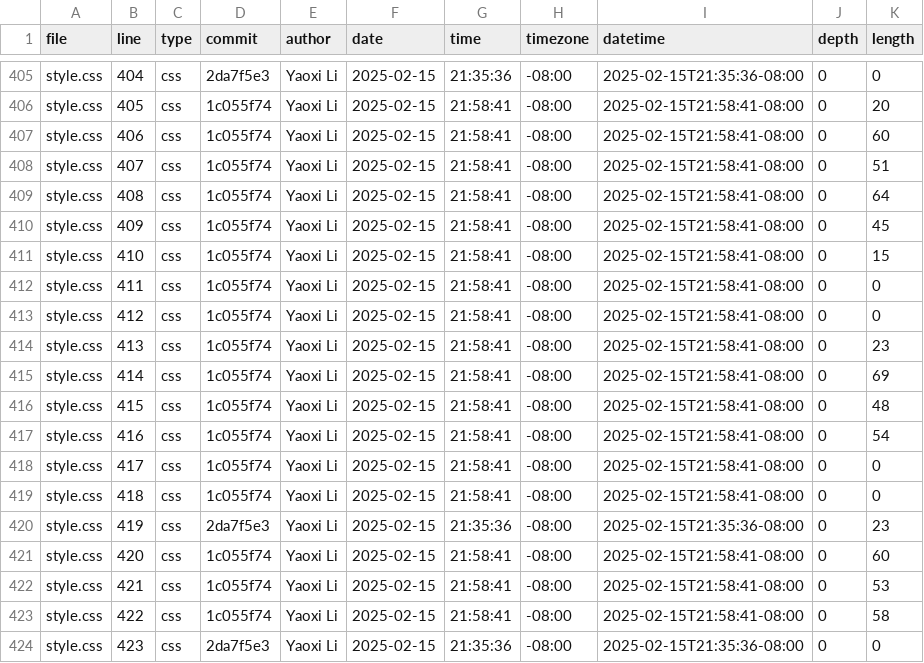
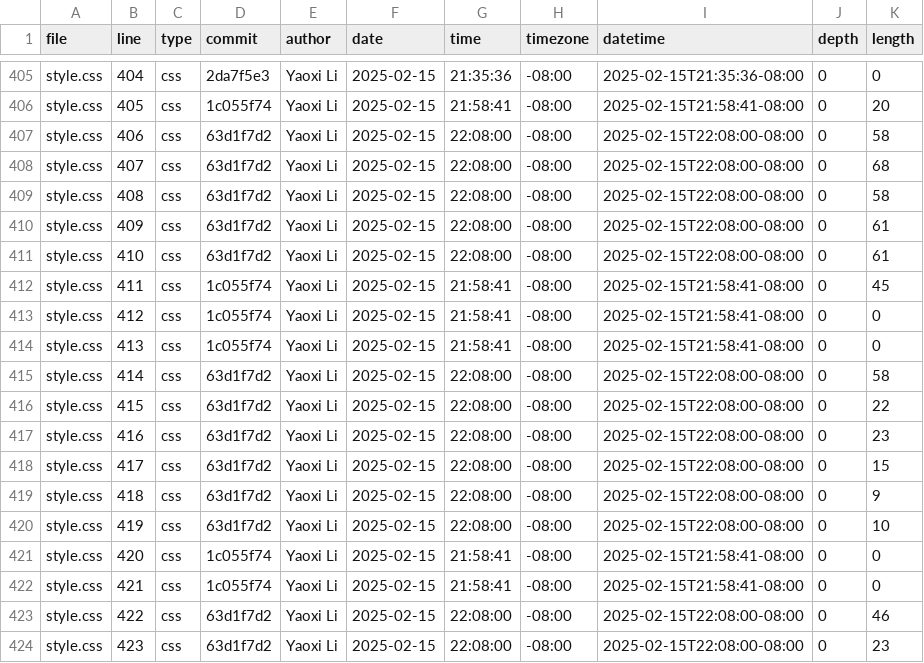
Before and after one commit to Whiteblank0/portfolio, a CSV file: meta/loc.csv, drawn as a sheet; only a part is shown, gaps mark what is left out; the diff covers the shown part only.

```diff
--- a/meta/loc.csv
+++ b/meta/loc.csv
@@ -406,19 +406,19 @@ style.css,404,css,2da7f5e3,Yaoxi Li,2025-02-15,21:35:36,-08:00,2025-02-15T21:35:
 style.css,405,css,1c055f74,Yaoxi Li,2025-02-15,21:58:41,-08:00,2025-02-15T21:58:41-08:00,0,20
-style.css,406,css,1c055f74,Yaoxi Li,2025-02-15,21:58:41,-08:00,2025-02-15T21:58:41-08:00,0,60
-style.css,407,css,1c055f74,Yaoxi Li,2025-02-15,21:58:41,-08:00,2025-02-15T21:58:41-08:00,0,51
-style.css,408,css,1c055f74,Yaoxi Li,2025-02-15,21:58:41,-08:00,2025-02-15T21:58:41-08:00,0,64
-style.css,409,css,1c055f74,Yaoxi Li,2025-02-15,21:58:41,-08:00,2025-02-15T21:58:41-08:00,0,45
-style.css,410,css,1c055f74,Yaoxi Li,2025-02-15,21:58:41,-08:00,2025-02-15T21:58:41-08:00,0,15
-style.css,411,css,1c055f74,Yaoxi Li,2025-02-15,21:58:41,-08:00,2025-02-15T21:58:41-08:00,0,0
+style.css,406,css,63d1f7d2,Yaoxi Li,2025-02-15,22:08:00,-08:00,2025-02-15T22:08:00-08:00,0,58
+style.css,407,css,63d1f7d2,Yaoxi Li,2025-02-15,22:08:00,-08:00,2025-02-15T22:08:00-08:00,0,68
+style.css,408,css,63d1f7d2,Yaoxi Li,2025-02-15,22:08:00,-08:00,2025-02-15T22:08:00-08:00,0,58
+style.css,409,css,63d1f7d2,Yaoxi Li,2025-02-15,22:08:00,-08:00,2025-02-15T22:08:00-08:00,0,61
+style.css,410,css,63d1f7d2,Yaoxi Li,2025-02-15,22:08:00,-08:00,2025-02-15T22:08:00-08:00,0,61
+style.css,411,css,1c055f74,Yaoxi Li,2025-02-15,21:58:41,-08:00,2025-02-15T21:58:41-08:00,0,45
 style.css,412,css,1c055f74,Yaoxi Li,2025-02-15,21:58:41,-08:00,2025-02-15T21:58:41-08:00,0,0
-style.css,413,css,1c055f74,Yaoxi Li,2025-02-15,21:58:41,-08:00,2025-02-15T21:58:41-08:00,0,23
-style.css,414,css,1c055f74,Yaoxi Li,2025-02-15,21:58:41,-08:00,2025-02-15T21:58:41-08:00,0,69
-style.css,415,css,1c055f74,Yaoxi Li,2025-02-15,21:58:41,-08:00,2025-02-15T21:58:41-08:00,0,48
-style.css,416,css,1c055f74,Yaoxi Li,2025-02-15,21:58:41,-08:00,2025-02-15T21:58:41-08:00,0,54
-style.css,417,css,1c055f74,Yaoxi Li,2025-02-15,21:58:41,-08:00,2025-02-15T21:58:41-08:00,0,0
-style.css,418,css,1c055f74,Yaoxi Li,2025-02-15,21:58:41,-08:00,2025-02-15T21:58:41-08:00,0,0
-style.css,419,css,2da7f5e3,Yaoxi Li,2025-02-15,21:35:36,-08:00,2025-02-15T21:35:36-08:00,0,23
-style.css,420,css,1c055f74,Yaoxi Li,2025-02-15,21:58:41,-08:00,2025-02-15T21:58:41-08:00,0,60
-style.css,421,css,1c055f74,Yaoxi Li,2025-02-15,21:58:41,-08:00,2025-02-15T21:58:41-08:00,0,53
-style.css,422,css,1c055f74,Yaoxi Li,2025-02-15,21:58:41,-08:00,2025-02-15T21:58:41-08:00,0,58
-style.css,423,css,2da7f5e3,Yaoxi Li,2025-02-15,21:35:36,-08:00,2025-02-15T21:35:36-08:00,0,0
+style.css,413,css,1c055f74,Yaoxi Li,2025-02-15,21:58:41,-08:00,2025-02-15T21:58:41-08:00,0,0
+style.css,414,css,63d1f7d2,Yaoxi Li,2025-02-15,22:08:00,-08:00,2025-02-15T22:08:00-08:00,0,58
+style.css,415,css,63d1f7d2,Yaoxi Li,2025-02-15,22:08:00,-08:00,2025-02-15T22:08:00-08:00,0,22
+style.css,416,css,63d1f7d2,Yaoxi Li,2025-02-15,22:08:00,-08:00,2025-02-15T22:08:00-08:00,0,23
+style.css,417,css,63d1f7d2,Yaoxi Li,2025-02-15,22:08:00,-08:00,2025-02-15T22:08:00-08:00,0,15
+style.css,418,css,63d1f7d2,Yaoxi Li,2025-02-15,22:08:00,-08:00,2025-02-15T22:08:00-08:00,0,9
+style.css,419,css,63d1f7d2,Yaoxi Li,2025-02-15,22:08:00,-08:00,2025-02-15T22:08:00-08:00,0,10
+style.css,420,css,1c055f74,Yaoxi Li,2025-02-15,21:58:41,-08:00,2025-02-15T21:58:41-08:00,0,0
+style.css,421,css,1c055f74,Yaoxi Li,2025-02-15,21:58:41,-08:00,2025-02-15T21:58:41-08:00,0,0
+style.css,422,css,63d1f7d2,Yaoxi Li,2025-02-15,22:08:00,-08:00,2025-02-15T22:08:00-08:00,0,46
+style.css,423,css,63d1f7d2,Yaoxi Li,2025-02-15,22:08:00,-08:00,2025-02-15T22:08:00-08:00,0,23
```
Also changed, not shown: 4 added rows and 25 edited cells elsewhere in this file.
